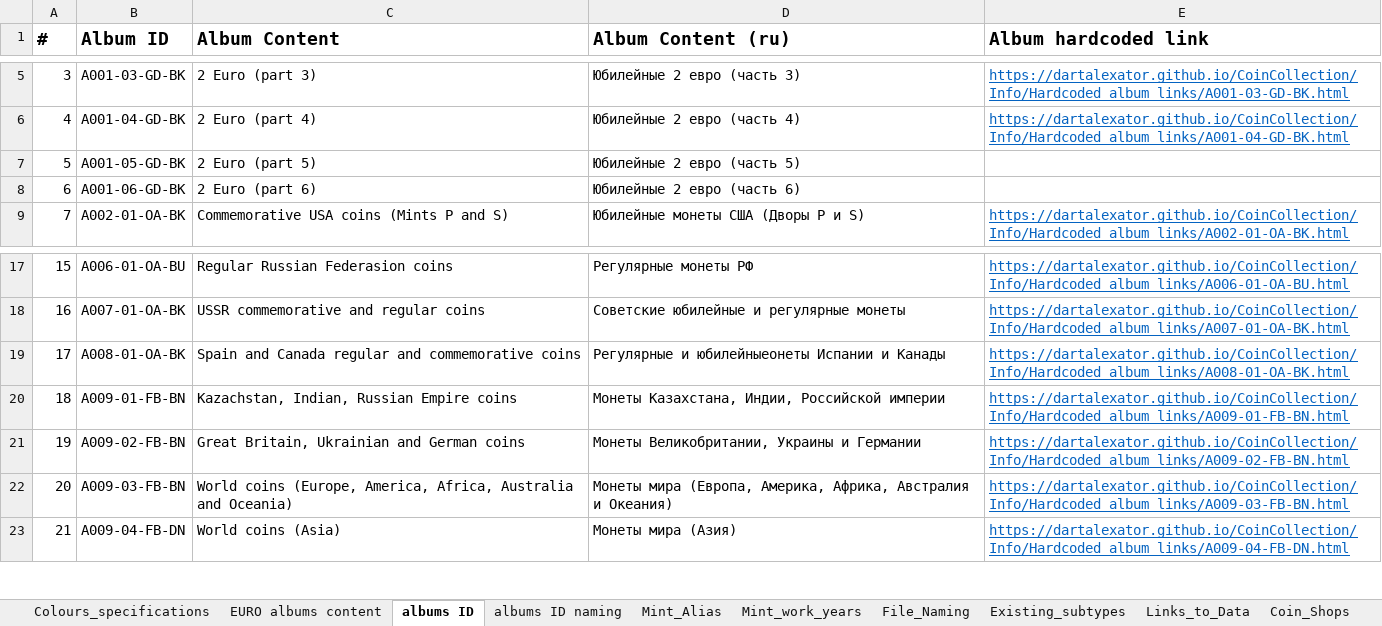
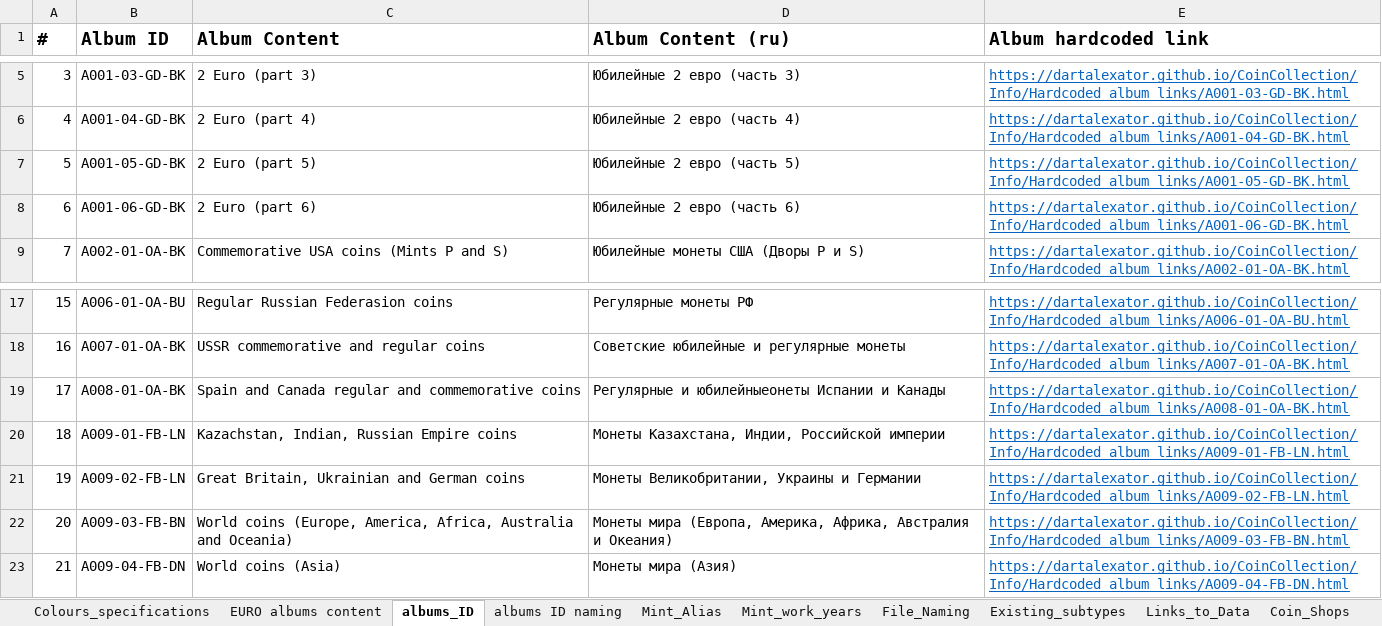
Before and after one commit to DartAlexator/CoinCollection, an Excel workbook: Info/Additional_information.xlsx, sheet albums_ID, drawn as a sheet; only a part is shown, gaps mark what is left out; values as stored, in another font and other column widths than the file's, no borders; the diff names each change by its address in the sheet, - before the commit and + after, or states it on an @@ line.

```diff
--- a/Info/Additional_information.xlsx (sheet albums_ID)
+++ b/Info/Additional_information.xlsx (sheet albums_ID)
-sheet tab: albums ID
+sheet tab: albums_ID
-E7 (Album hardcoded link): (empty)
+E7 (Album hardcoded link): https://dartalexator.github.io/CoinCollection/Info/Hardcoded_album_links/A001-05-GD-BK.html
-E8 (Album hardcoded link): (empty)
+E8 (Album hardcoded link): https://dartalexator.github.io/CoinCollection/Info/Hardcoded_album_links/A001-06-GD-BK.html
-B20 (Album ID): A009-01-FB-BN
+B20 (Album ID): A009-01-FB-LN
-E20 (Album hardcoded link): https://dartalexator.github.io/CoinCollection/Info/Hardcoded_album_links/A009-01-FB-BN.html
+E20 (Album hardcoded link): https://dartalexator.github.io/CoinCollection/Info/Hardcoded_album_links/A009-01-FB-LN.html
-B21 (Album ID): A009-02-FB-BN
+B21 (Album ID): A009-02-FB-LN
-E21 (Album hardcoded link): https://dartalexator.github.io/CoinCollection/Info/Hardcoded_album_links/A009-02-FB-BN.html
+E21 (Album hardcoded link): https://dartalexator.github.io/CoinCollection/Info/Hardcoded_album_links/A009-02-FB-LN.html
```
Also changed, not shown: sheet albums ID naming, 4 other files.
